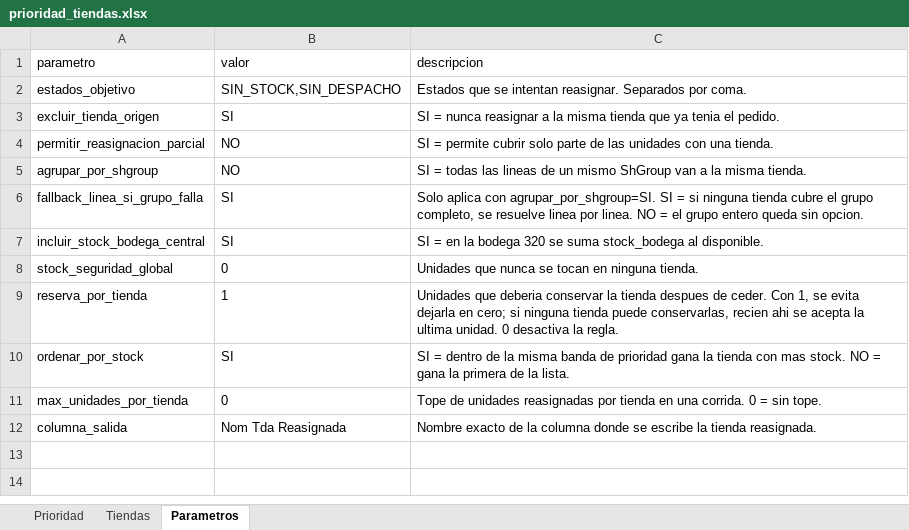
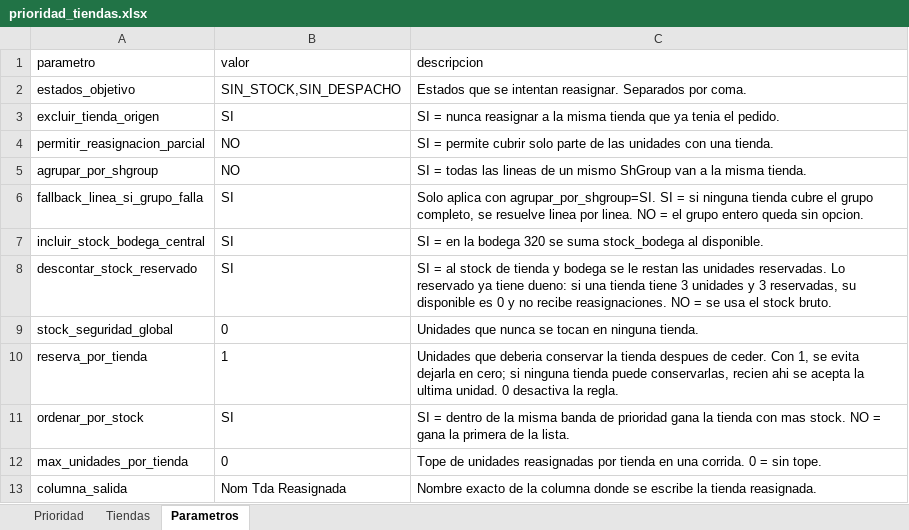
Before and after one commit to HugoCamara7/reassign-control-center, an Excel workbook: config/prioridad_tiendas.xlsx, sheet Parametros, drawn as a sheet; values as stored, in another font and other column widths than the file's, no borders; the diff names each change by its address in the sheet, - before the commit and + after, or states it on an @@ line.

```diff
--- a/config/prioridad_tiendas.xlsx (sheet Parametros)
+++ b/config/prioridad_tiendas.xlsx (sheet Parametros)
+row 8: descontar_stock_reservado | SI | SI = al stock de tienda y bodega se le restan las unidades reservadas. Lo reservado ya tiene dueno: si una tienda tiene 3 unidades y 3 reservadas, su disponible es 0 y no recibe reasignaciones. NO = se usa el stock bruto.
```
Also changed, not shown: 6 other files.
